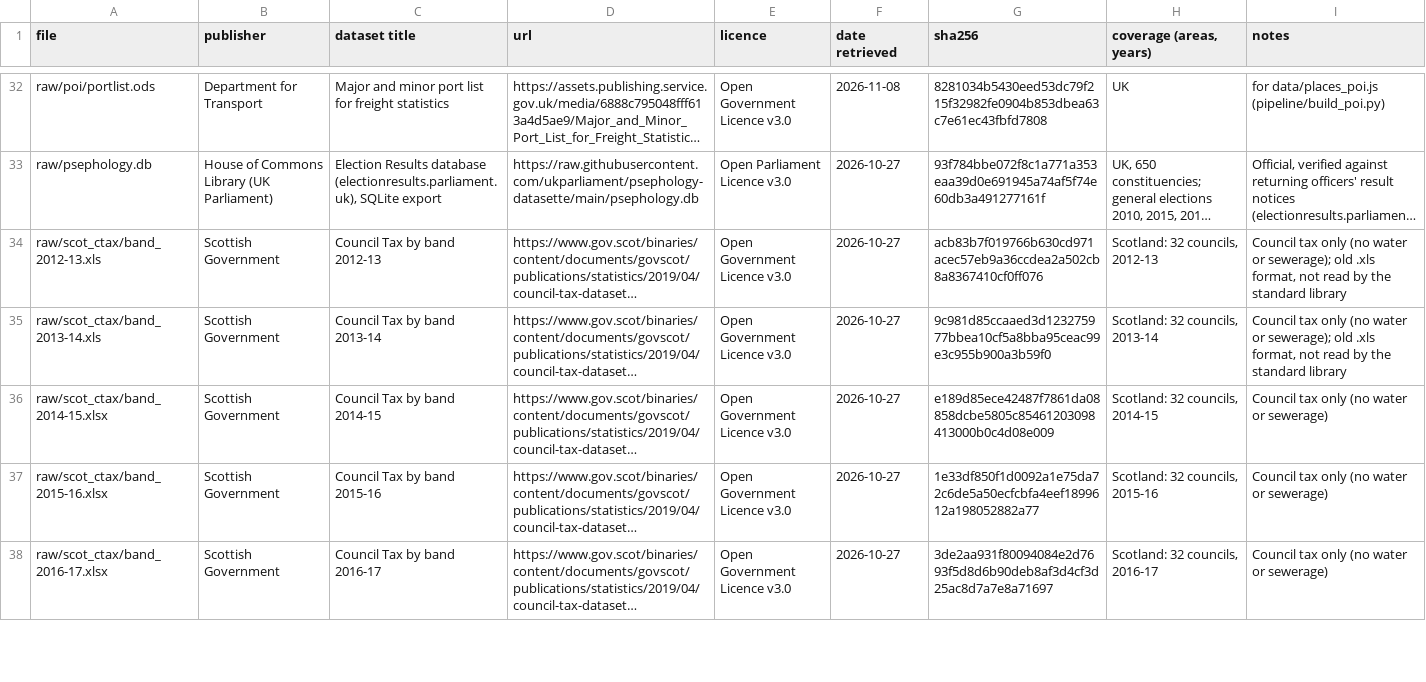
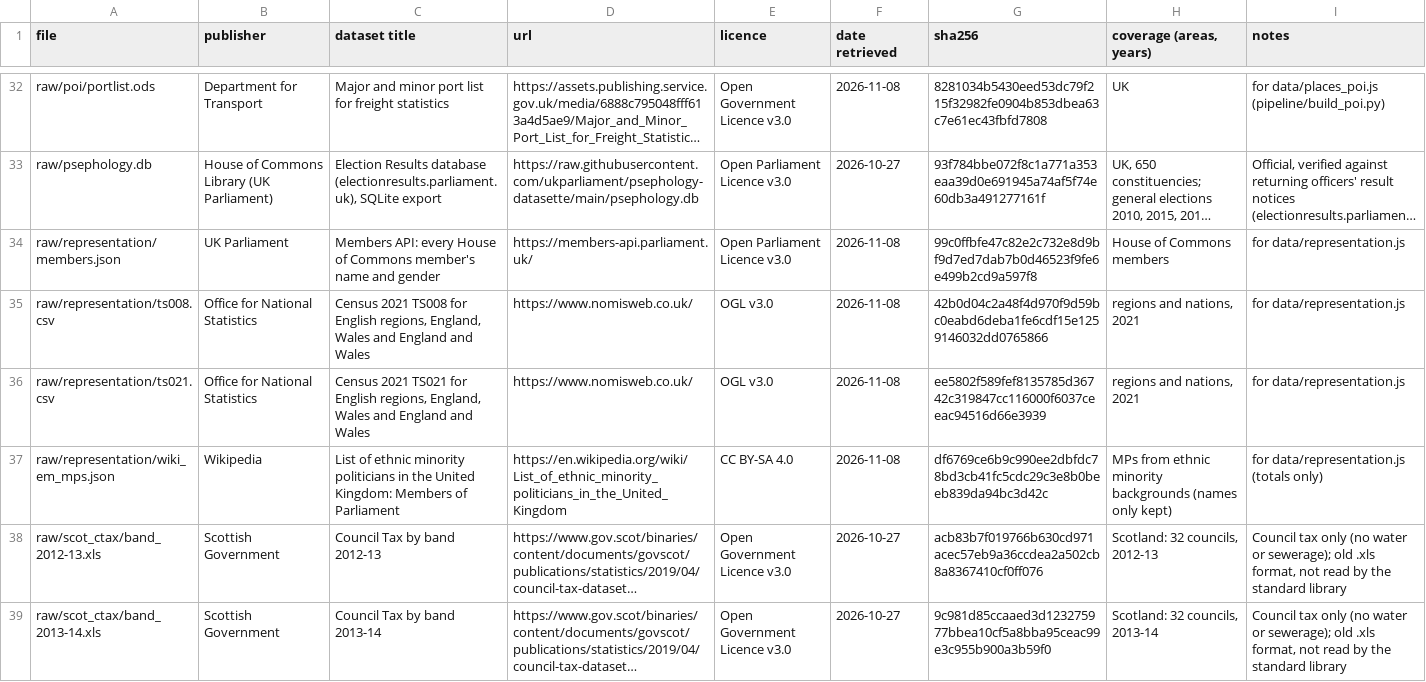
Before and after one commit to atlasmaps-lab/atlas, a CSV file: pipeline/sources/MANIFEST.csv, drawn as a sheet; only a part is shown, gaps mark what is left out; the shorter side is filled out with more unchanged rows; long unchanged cells end in …; the diff names each change by its address in the sheet, - before the commit and + after, or states it on an @@ line.

```diff
--- a/pipeline/sources/MANIFEST.csv
+++ b/pipeline/sources/MANIFEST.csv
+row 34: raw/representation/members.json | UK Parliament | Members API: every House of Commons member's name and gender | https://members-api.parliament.uk/ | Open Parliament Licence v3.0 | 2026-11-08 | 99c0ffbfe47c82e2c732e8d9bf9d7ed7dab7b0d46523f9fe6e499b2cd9a597f8 | House of Commons members | for data/representation.js
+row 35: raw/representation/ts008.csv | Office for National Statistics | Census 2021 TS008 for English regions, England, Wales and England and Wales | https://www.nomisweb.co.uk/ | OGL v3.0 | 2026-11-08 | 42b0d04c2a48f4d970f9d59bc0eabd6deba1fe6cdf15e1259146032dd0765866 | regions and nations, 2021 | for data/representation.js
+row 36: raw/representation/ts021.csv | Office for National Statistics | Census 2021 TS021 for English regions, England, Wales and England and Wales | https://www.nomisweb.co.uk/ | OGL v3.0 | 2026-11-08 | ee5802f589fef8135785d36742c319847cc116000f6037ceeac94516d66e3939 | regions and nations, 2021 | for data/representation.js
+row 37: raw/representation/wiki_em_mps.json | Wikipedia | List of ethnic minority politicians in the United Kingdom: Members of Parliament | https://en.wikipedia.org/wiki/List_of_ethnic_minority_politicians_in_the_United_Kingdom | CC BY-SA 4.0 | 2026-11-08 | df6769ce6b9c990ee2dbfdc78bd3cb41fc5cdc29c3e8b0beeb839da94bc3d42c | MPs from ethnic minority backgrounds (names only kept) | for data/representation.js (totals only)
```
Also changed, not shown: 11 other files.
